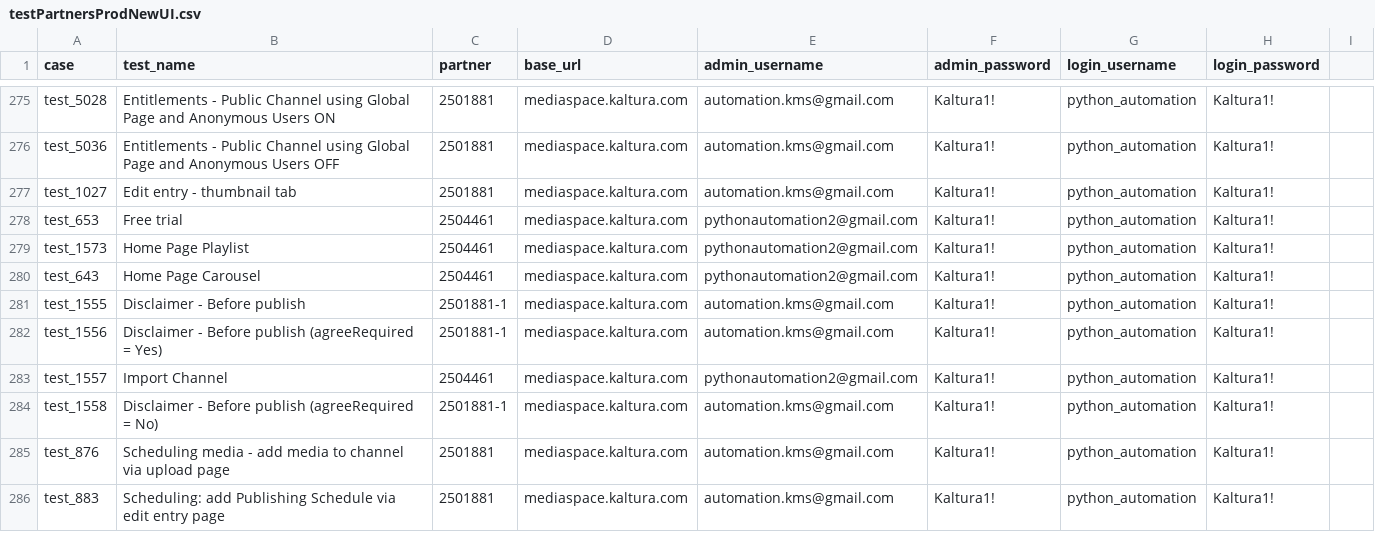
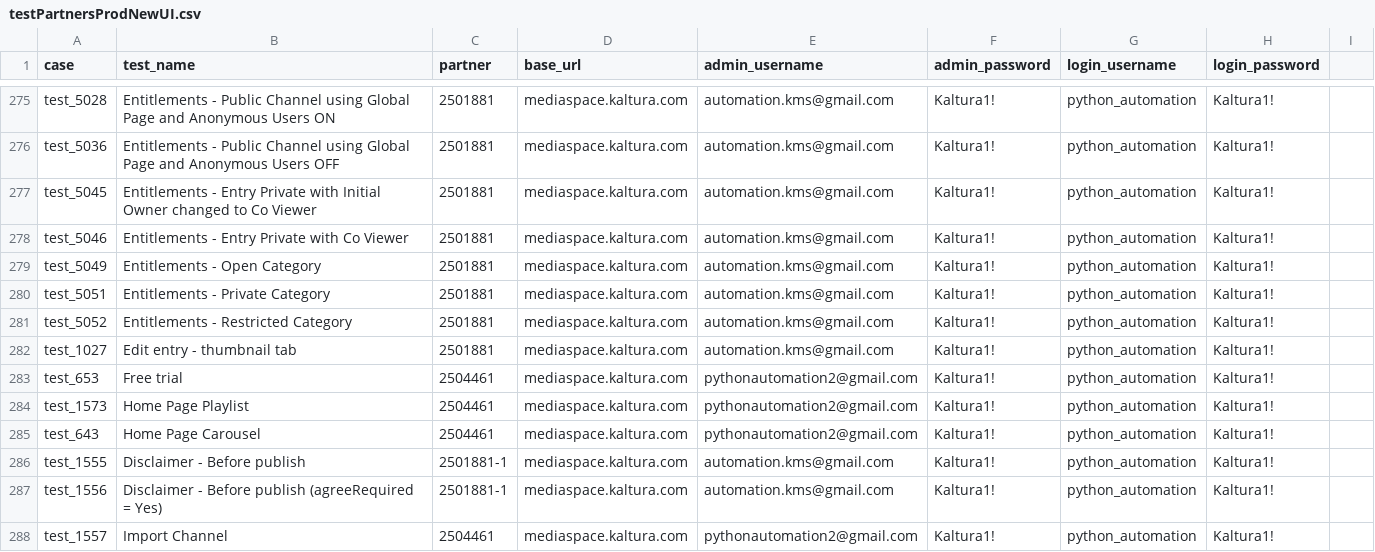
Before and after one commit to NadyaDi/kms-automation, a CSV file: web/ini/testPartnersProdNewUI.csv, drawn as a sheet; only a part is shown, gaps mark what is left out; the shorter side is filled out with more unchanged rows; the diff names each change by its address in the sheet, - before the commit and + after, or states it on an @@ line.

```diff
--- a/web/ini/testPartnersProdNewUI.csv
+++ b/web/ini/testPartnersProdNewUI.csv
+row 277: test_5045 | Entitlements - Entry Private with Initial Owner changed to Co Viewer | 2501881 | mediaspace.kaltura.com | automation.kms@gmail.com | Kaltura1! | python_automation | Kaltura1!
+row 278: test_5046 | Entitlements - Entry Private with Co Viewer | 2501881 | mediaspace.kaltura.com | automation.kms@gmail.com | Kaltura1! | python_automation | Kaltura1!
+row 279: test_5049 | Entitlements - Open Category | 2501881 | mediaspace.kaltura.com | automation.kms@gmail.com | Kaltura1! | python_automation | Kaltura1!
+row 280: test_5051 | Entitlements - Private Category | 2501881 | mediaspace.kaltura.com | automation.kms@gmail.com | Kaltura1! | python_automation | Kaltura1!
+row 281: test_5052 | Entitlements - Restricted Category | 2501881 | mediaspace.kaltura.com | automation.kms@gmail.com | Kaltura1! | python_automation | Kaltura1!
```
Also changed, not shown: web/ini/testPartnersTesting.csv, web/ini/testPartnersTestingNewUI.csv, 1 other file.
